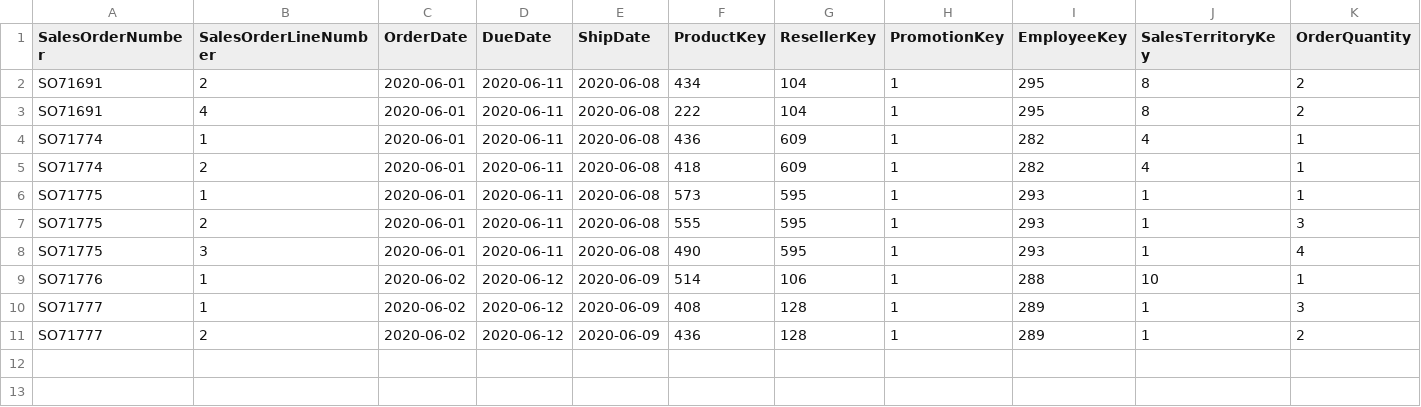
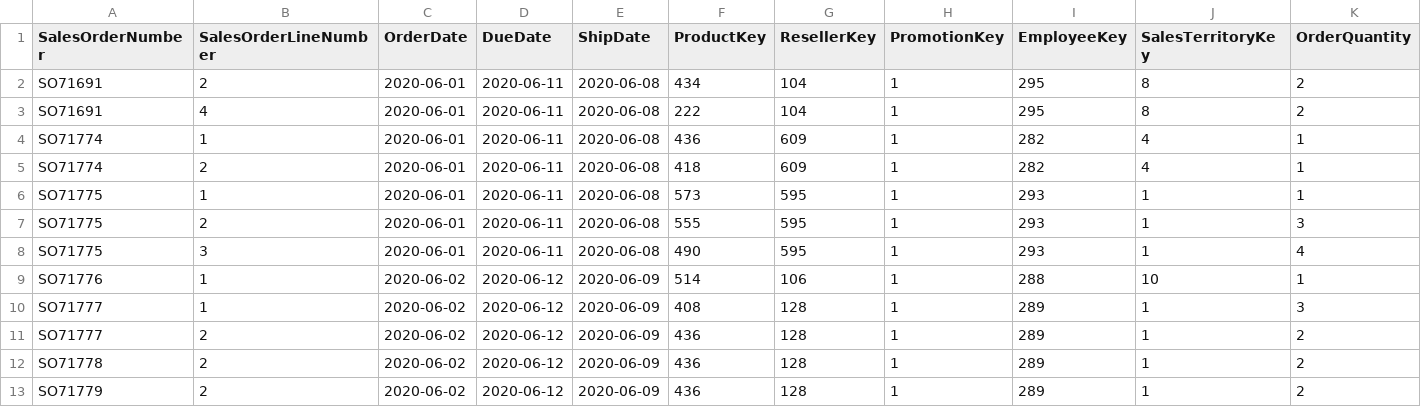
Before and after one commit to AlbertoPascualFdez/demo_fabric, a CSV file: ResellerSales.csv, drawn as a sheet; only a part is shown; rows hold the shown columns only; the diff names each change by its address in the sheet, - before the commit and + after, or states it on an @@ line.

Commit message:
Update ResellerSales.csv

```diff
--- a/ResellerSales.csv
+++ b/ResellerSales.csv
+row 12: SO71778 | 2 | 2020-06-02 | 2020-06-12 | 2020-06-09 | 436 | 128 | 1 | 289 | 1 | 2
+row 13: SO71779 | 2 | 2020-06-02 | 2020-06-12 | 2020-06-09 | 436 | 128 | 1 | 289 | 1 | 2
```
